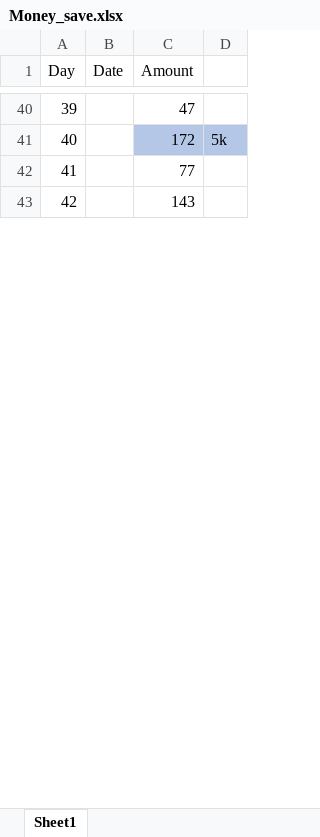
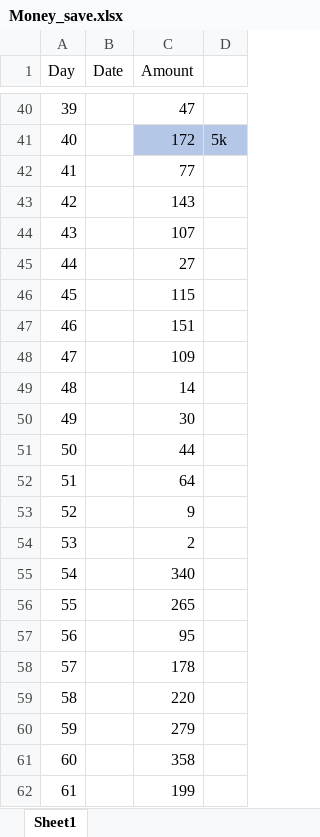
Before and after one commit to Reshma-Mohammed/mine, an Excel workbook: latest/alldocs/Home/Money_save.xlsx, sheet Sheet1, drawn as a sheet; only a part is shown, gaps mark what is left out; values as stored, in another font and other column widths than the file's, no borders; the diff covers the shown part only; the diff names each change by its address in the sheet, - before the commit and + after, or states it on an @@ line.

```diff
--- a/latest/alldocs/Home/Money_save.xlsx (sheet Sheet1)
+++ b/latest/alldocs/Home/Money_save.xlsx (sheet Sheet1)
+row 44: 43 |  | 107
+row 45: 44 |  | 27
+row 46: 45 |  | 115
+row 47: 46 |  | 151
+row 48: 47 |  | 109
+row 49: 48 |  | 14
+row 50: 49 |  | 30
+row 51: 50 |  | 44
+row 52: 51 |  | 64
+row 53: 52 |  | 9
+row 54: 53 |  | 2
+row 55: 54 |  | 340
+row 56: 55 |  | 265
+row 57: 56 |  | 95
+row 58: 57 |  | 178
+row 59: 58 |  | 220
+row 60: 59 |  | 279
+row 61: 60 |  | 358
+row 62: 61 |  | 199
```
Also changed, not shown: 8 added rows, 13 removed rows, 1 edited cell and row numbers in column A elsewhere in this sheet, latest/ref/expense_2018.xlsx, 19 other files.
